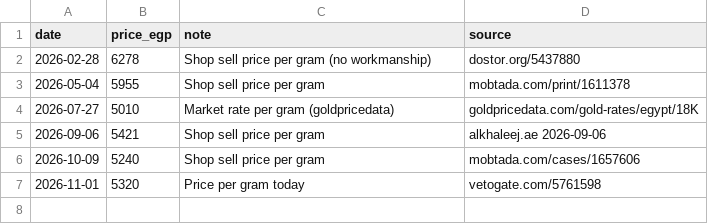
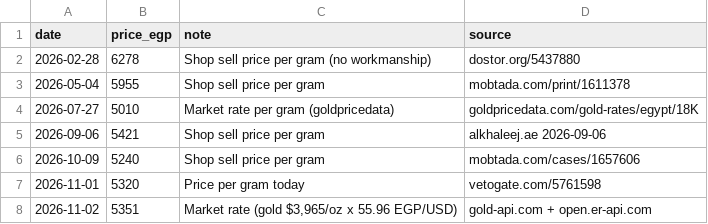
Before and after one commit to Kyrillos8/gold_dashboard, a CSV file: data/prices.csv, drawn as a sheet; the diff names each change by its address in the sheet, - before the commit and + after, or states it on an @@ line.

```diff
--- a/data/prices.csv
+++ b/data/prices.csv
+row 8: 2026-11-02 | 5351 | Market rate (gold $3,965/oz x 55.96 EGP/USD) | gold-api.com + open.er-api.com
```
